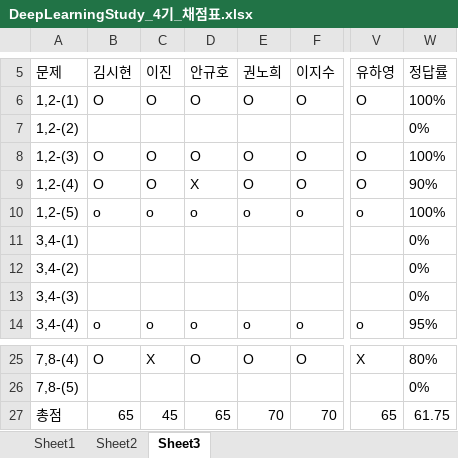
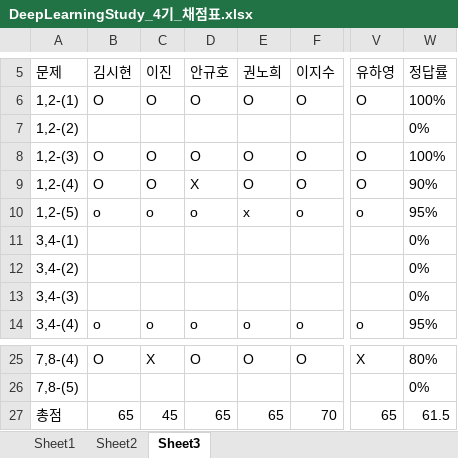
Before and after one commit to longBright/2022_DeepLearningStudy, an Excel workbook: 02_Test_Data/DeepLearningStudy_4기_채점표.xlsx, sheet Sheet3, drawn as a sheet; only a part is shown, gaps mark what is left out; values as stored, in another font and other column widths than the file's, no borders; the diff names each change by its address in the sheet, - before the commit and + after, or states it on an @@ line.

Commit message:
gwon

```diff
--- a/02_Test_Data/DeepLearningStudy_4기_채점표.xlsx (sheet Sheet3)
+++ b/02_Test_Data/DeepLearningStudy_4기_채점표.xlsx (sheet Sheet3)
-E10 (권노희): o
+E10 (권노희): x
-W10 (정답률): 100%
+W10 (정답률): 95%
-E27 (권노희): 70
+E27 (권노희): 65
-W27 (정답률): 61.75
+W27 (정답률): 61.5
```
